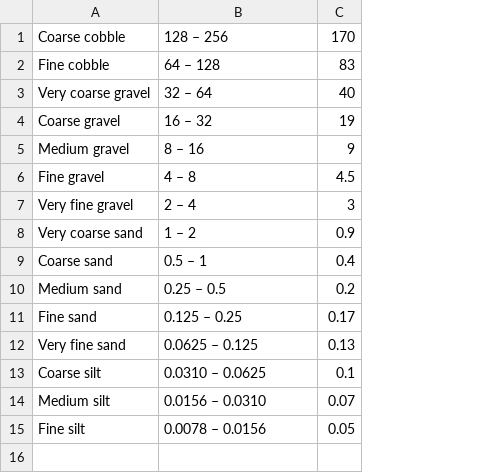
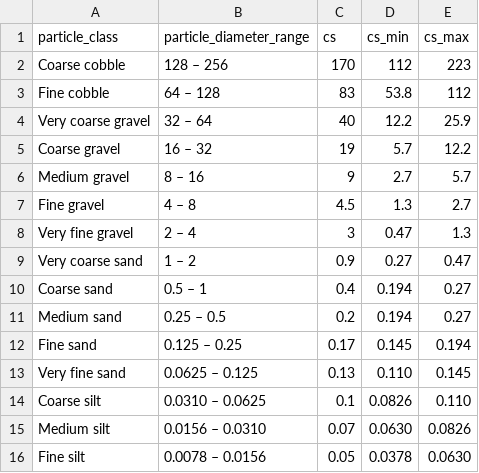
Before and after one commit to WrenRaming/wepppy, a CSV file: wepppy/wepp/management/data/channel_d50_cs.csv, drawn as a sheet; addresses are those after the commit; the diff names each change by its address in the sheet, - before the commit and + after, or states it on an @@ line.

```diff
--- a/wepppy/wepp/management/data/channel_d50_cs.csv
+++ b/wepppy/wepp/management/data/channel_d50_cs.csv
+column D, rows 2-16: 112 | 53.8 | 12.2 | 5.7 | 2.7 | 1.3 | 0.47 | 0.27 | 0.194 | 0.194 | 0.145 | 0.110 | 0.0826 | 0.0630 | 0.0378
+column E, rows 2-16: 223 | 112 | 25.9 | 12.2 | 5.7 | 2.7 | 1.3 | 0.47 | 0.27 | 0.27 | 0.194 | 0.145 | 0.110 | 0.0826 | 0.0630
+row 1: particle_class | particle_diameter_range | cs | cs_min | cs_max
```
Also changed, not shown: 6 other files.
